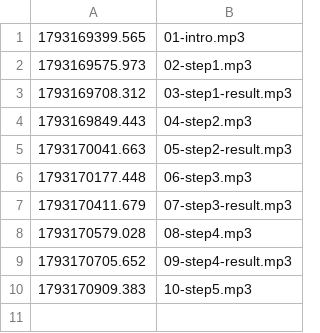
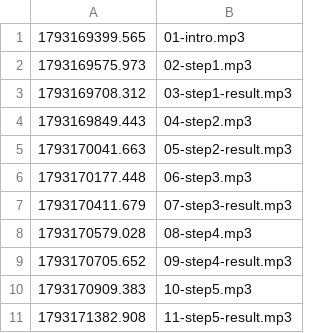
Before and after one commit to chenghyang2001/yahboom-microros-pi5, a TSV file: drill/live/20261028-b5-car-topics/tts_log.tsv, drawn as a sheet; the diff names each change by its address in the sheet, - before the commit and + after, or states it on an @@ line.

```diff
--- a/drill/live/20261028-b5-car-topics/tts_log.tsv
+++ b/drill/live/20261028-b5-car-topics/tts_log.tsv
+row 11: 1793171382.908 | 11-step5-result.mp3
```
Also changed, not shown: 5 other files.
